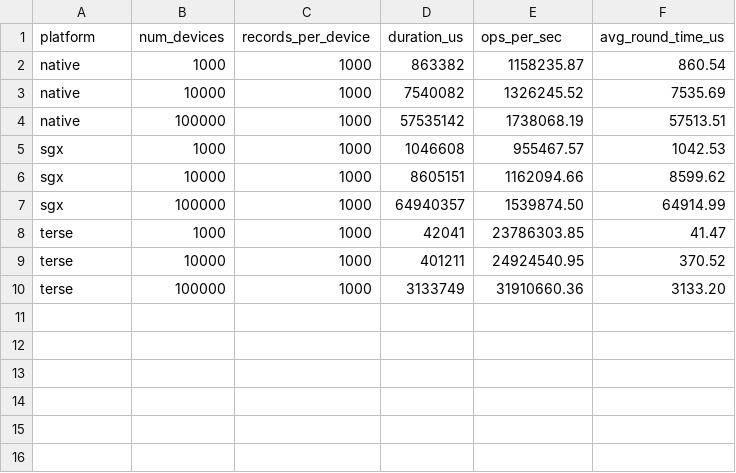
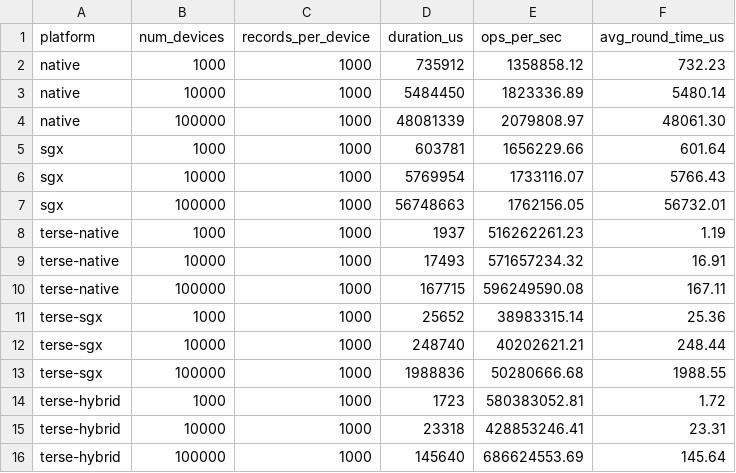
Before and after one commit to nd-dsp-lab/aggregation-comparison, a CSV file: results.csv, drawn as a sheet.

Commit message:
Added TERSE-Hybrid

```diff
--- a/results.csv
+++ b/results.csv
@@ -1,10 +1,16 @@
 platform,num_devices,records_per_device,duration_us,ops_per_sec,avg_round_time_us
-native,1000,1000,863382,1158235.87,860.54
-native,10000,1000,7540082,1326245.52,7535.69
-native,100000,1000,57535142,1738068.19,57513.51
-sgx,1000,1000,1046608,955467.57,1042.53
-sgx,10000,1000,8605151,1162094.66,8599.62
-sgx,100000,1000,64940357,1539874.50,64914.99
-terse,1000,1000,42041,23786303.85,41.47
-terse,10000,1000,401211,24924540.95,370.52
-terse,100000,1000,3133749,31910660.36,3133.20
+native,1000,1000,735912,1358858.12,732.23
+native,10000,1000,5484450,1823336.89,5480.14
+native,100000,1000,48081339,2079808.97,48061.30
+sgx,1000,1000,603781,1656229.66,601.64
+sgx,10000,1000,5769954,1733116.07,5766.43
+sgx,100000,1000,56748663,1762156.05,56732.01
+terse-native,1000,1000,1937,516262261.23,1.19
+terse-native,10000,1000,17493,571657234.32,16.91
+terse-native,100000,1000,167715,596249590.08,167.11
+terse-sgx,1000,1000,25652,38983315.14,25.36
+terse-sgx,10000,1000,248740,40202621.21,248.44
+terse-sgx,100000,1000,1988836,50280666.68,1988.55
+terse-hybrid,1000,1000,1723,580383052.81,1.72
+terse-hybrid,10000,1000,23318,428853246.41,23.31
+terse-hybrid,100000,1000,145640,686624553.69,145.64
```
Also changed, not shown: 4 other files.
